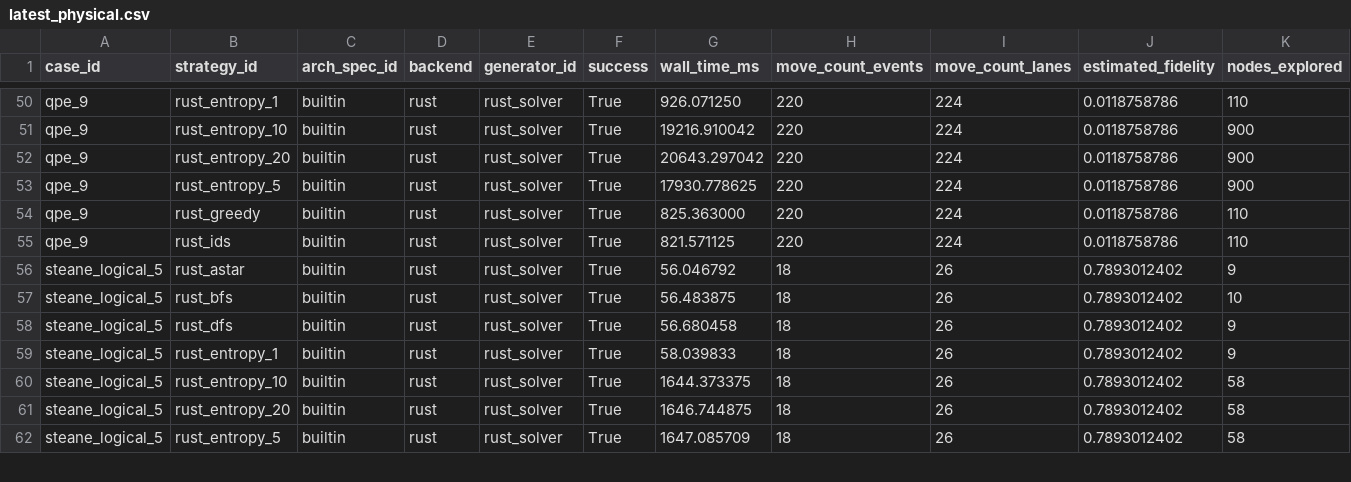
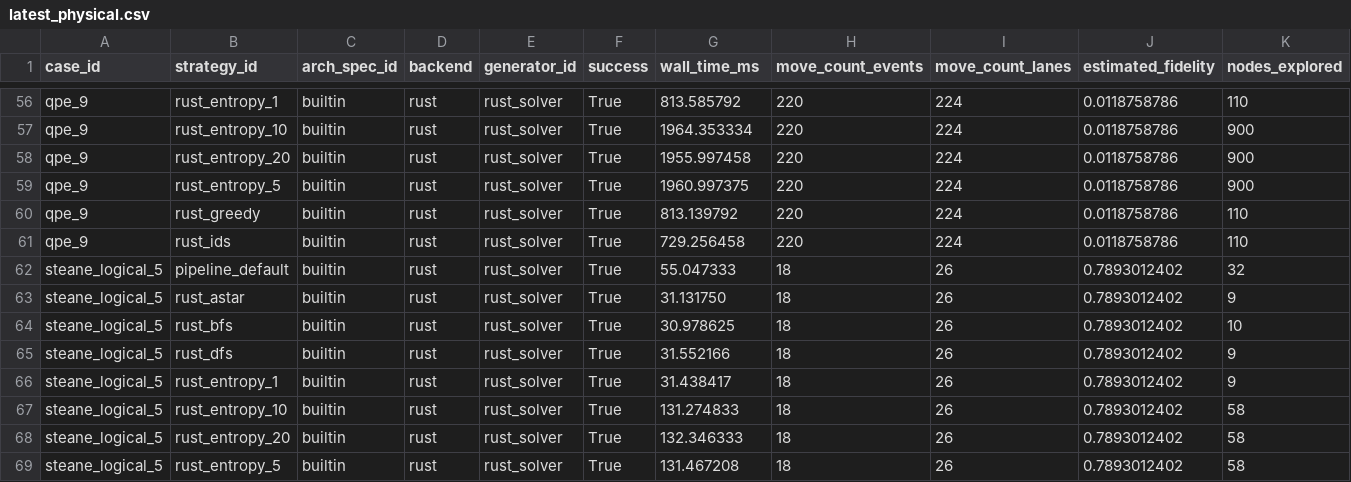
Before and after one commit to QuEraComputing/bloqade-lanes, a CSV file: python/benchmarks/harness/latest_physical.csv, drawn as a sheet; only a part is shown, gaps mark what is left out; addresses are those after the commit; rows hold the shown columns only; the diff covers the shown part only; the diff names each change by its address in the sheet, - before the commit and + after, or states it on an @@ line.

```diff
--- a/python/benchmarks/harness/latest_physical.csv
+++ b/python/benchmarks/harness/latest_physical.csv
-G56 (wall_time_ms): 926.071250
+G56 (wall_time_ms): 813.585792
-G57 (wall_time_ms): 19216.910042
+G57 (wall_time_ms): 1964.353334
-G58 (wall_time_ms): 20643.297042
+G58 (wall_time_ms): 1955.997458
-G59 (wall_time_ms): 17930.778625
+G59 (wall_time_ms): 1960.997375
-G60 (wall_time_ms): 825.363000
+G60 (wall_time_ms): 813.139792
-G61 (wall_time_ms): 821.571125
+G61 (wall_time_ms): 729.256458
+row 62: steane_logical_5 | pipeline_default | builtin | rust | rust_solver | True | 55.047333 | 18 | 26 | 0.7893012402 | 32
-G63 (wall_time_ms): 56.046792
+G63 (wall_time_ms): 31.131750
-G64 (wall_time_ms): 56.483875
+G64 (wall_time_ms): 30.978625
-G65 (wall_time_ms): 56.680458
+G65 (wall_time_ms): 31.552166
-G66 (wall_time_ms): 58.039833
+G66 (wall_time_ms): 31.438417
-G67 (wall_time_ms): 1644.373375
+G67 (wall_time_ms): 131.274833
-G68 (wall_time_ms): 1646.744875
+G68 (wall_time_ms): 132.346333
-G69 (wall_time_ms): 1647.085709
+G69 (wall_time_ms): 131.467208
```
Also changed, not shown: 8 added rows and 58 edited cells elsewhere in this file, python/benchmarks/harness/latest_logical.csv, 3 other files.
